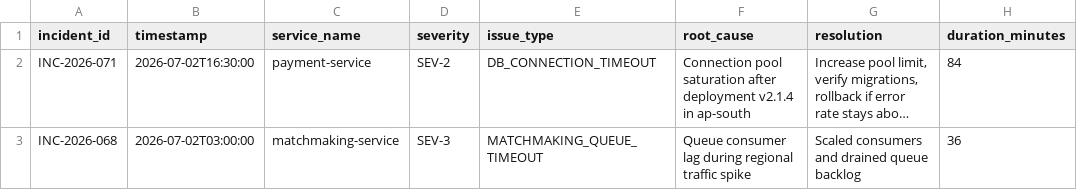
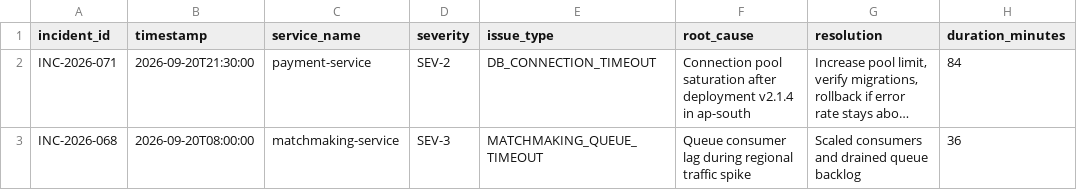
Before and after one commit to tusharg007/ai-platform-reliability-copilot, a CSV file: data/incidents.csv, drawn as a sheet; long unchanged cells end in …; the diff names each change by its address in the sheet, - before the commit and + after, or states it on an @@ line.

Commit message:
feat: production-grade transformation v2.0
Phase 1: Data layer, async SQLAlchemy ORM, OTel telemetry, stream ingestion
Phase 2: Incident clustering (HDBSCAN 4-tier fallback), 5-dimension risk scoring
Phase 3: Hybrid RAG (BM25+RRF+rerank), root-cause engine, ReAct agent
Phase 4: 9-tab Streamlit dashboard, 5 new API endpoints
Phase 5: Eval framework (5 judges, 18 golden cases), guardrails middleware
Phase 6: JWT+RBAC auth, 6-stage CI/CD, multi-stage Dockerfile

Infrastructure:
- Helm chart: Deployment, HPA (2-8 replicas), PDB, Ingress, Redis, ServiceMonitor
- OTel: Prometheus exporter at /metrics (no collector needed), Grafana auto-provisioned
- Redis: session persistence, distributed rate limiting, graceful fallback
- Slack: Block Kit alerts with severity threshold and 5min cooldown
- docker-compose: monitoring ON by default (Prometheus + Grafana + OTel Collector)

All 6/6 tests pass

```diff
--- a/data/incidents.csv
+++ b/data/incidents.csv
-B2 (timestamp): 2026-07-02T16:30:00
+B2 (timestamp): 2026-09-20T21:30:00
-B3 (timestamp): 2026-07-02T03:00:00
+B3 (timestamp): 2026-09-20T08:00:00
```
Also changed, not shown: data/service_metrics.csv, 49 other files.
